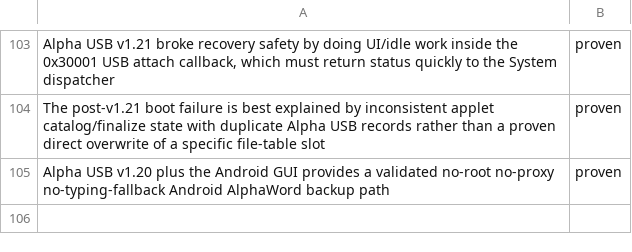
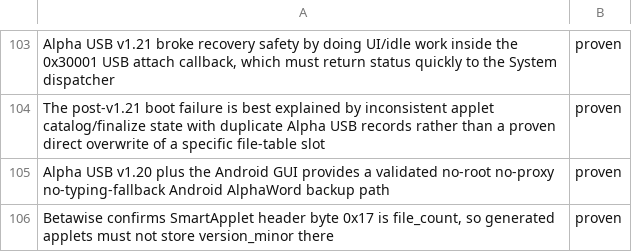
Before and after one commit to ioma8/neo-re, a TSV file: hypotheses.tsv, drawn as a sheet; only a part is shown, gaps mark what is left out.

Commit message:
Align SmartApplet header with Betawise

```diff
--- a/hypotheses.tsv
+++ b/hypotheses.tsv
@@ -105 +105,2 @@ The post-v1.21 boot failure is best explained by inconsistent applet catalog/fin
 Alpha USB v1.20 plus the Android GUI provides a validated no-root no-proxy no-typing-fallback Android AlphaWord backup path	proven
+Betawise confirms SmartApplet header byte 0x17 is file_count, so generated applets must not store version_minor there	proven
```
Also changed, not shown: 6 other files.
